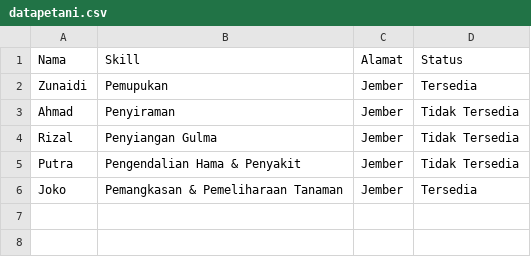
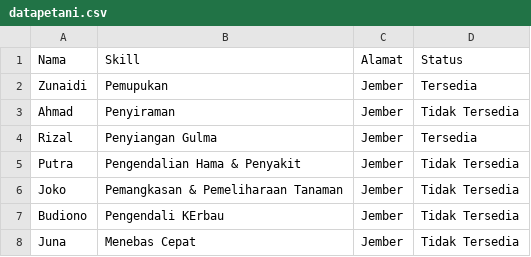
Before and after one commit to fhmptrdnd/project_kel5, a CSV file: datapetani.csv, drawn as a sheet.

```diff
--- a/datapetani.csv
+++ b/datapetani.csv
@@ -3,4 +3,6 @@ Zunaidi,Pemupukan,Jember,Tersedia
 Ahmad,Penyiraman,Jember,Tidak Tersedia
-Rizal,Penyiangan Gulma,Jember,Tidak Tersedia
+Rizal,Penyiangan Gulma,Jember,Tersedia
 Putra,Pengendalian Hama & Penyakit,Jember,Tidak Tersedia
-Joko,Pemangkasan & Pemeliharaan Tanaman, Jember,Tersedia
+Joko,Pemangkasan & Pemeliharaan Tanaman, Jember,Tidak Tersedia
+Budiono,Pengendali KErbau,Jember,Tidak Tersedia
+Juna,Menebas Cepat,Jember,Tidak Tersedia
```
Also changed, not shown: datauser.csv, 2 other files.
